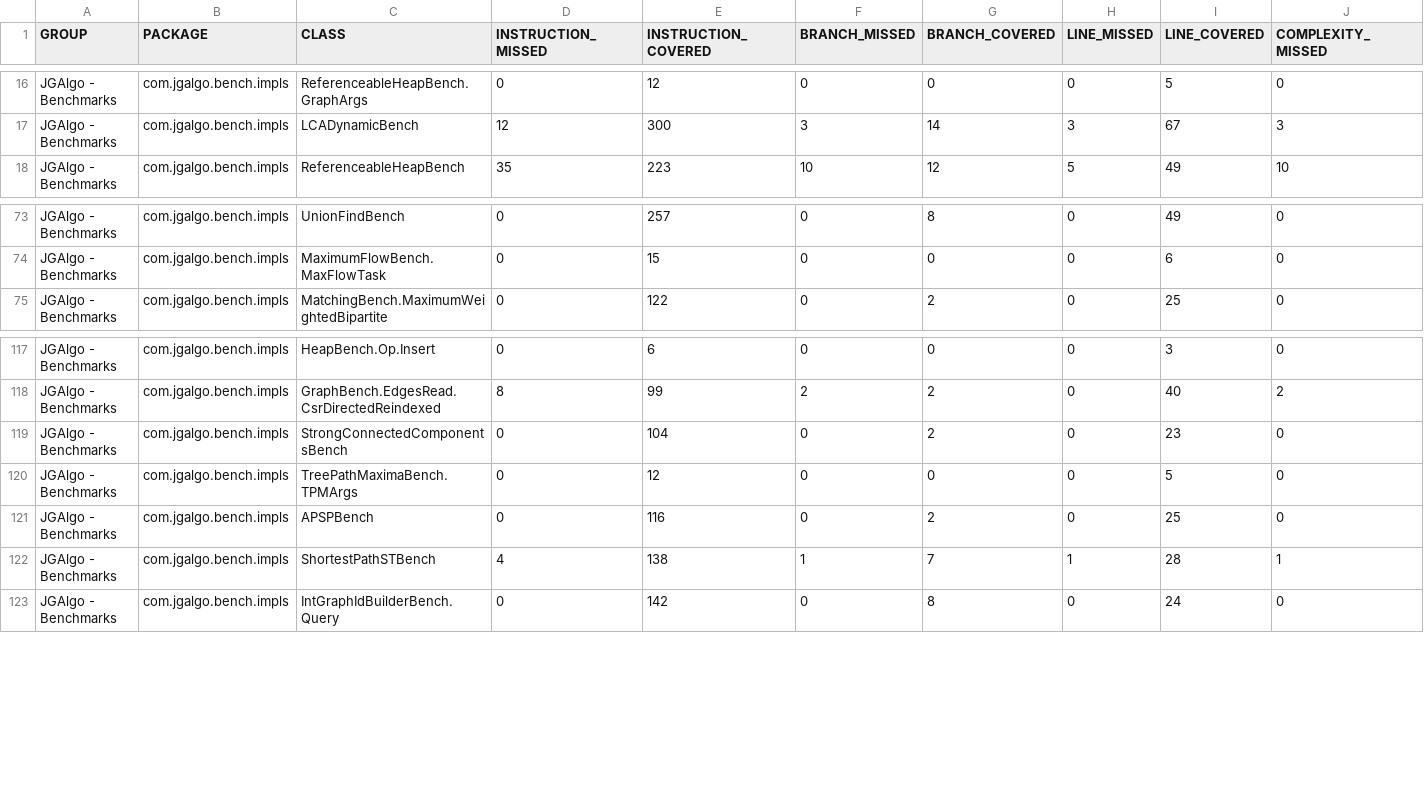
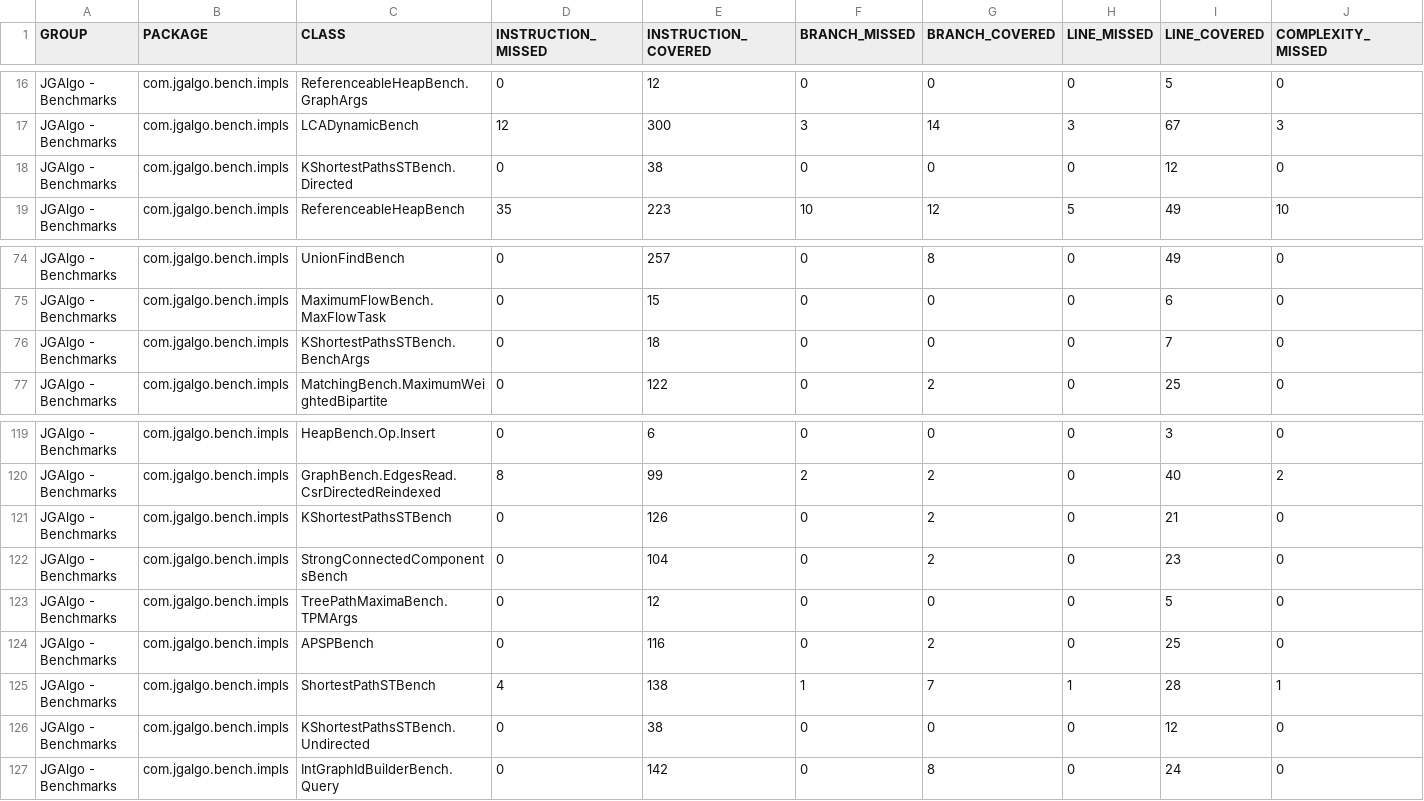
Before and after one commit to barakugav/JGAlgo, a CSV file: jgalgo-bench/jacoco.csv, drawn as a sheet; only a part is shown, gaps mark what is left out; rows hold the shown columns only; the diff names each change by its address in the sheet, - before the commit and + after, or states it on an @@ line.

Commit message:
Deploying to coverage from @ barakugav/JGAlgo@7b4e55dd207b32157a0281f5ffc9bc987f1dca57 🚀

```diff
--- a/jgalgo-bench/jacoco.csv
+++ b/jgalgo-bench/jacoco.csv
+row 18: JGAlgo - Benchmarks | com.jgalgo.bench.impls | KShortestPathsSTBench.Directed | 0 | 38 | 0 | 0 | 0 | 12 | 0
+row 76: JGAlgo - Benchmarks | com.jgalgo.bench.impls | KShortestPathsSTBench.BenchArgs | 0 | 18 | 0 | 0 | 0 | 7 | 0
+row 121: JGAlgo - Benchmarks | com.jgalgo.bench.impls | KShortestPathsSTBench | 0 | 126 | 0 | 2 | 0 | 21 | 0
+row 126: JGAlgo - Benchmarks | com.jgalgo.bench.impls | KShortestPathsSTBench.Undirected | 0 | 38 | 0 | 0 | 0 | 12 | 0
```
Also changed, not shown: jgalgo-core/jacoco.csv, 51 other files.
